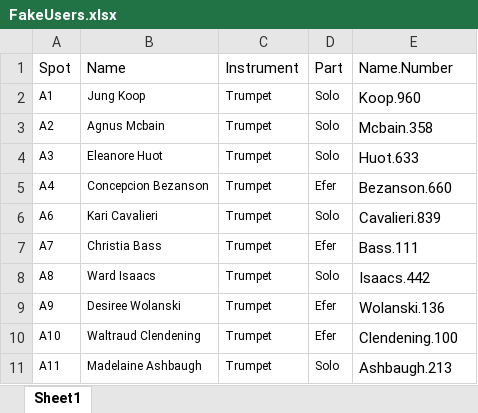
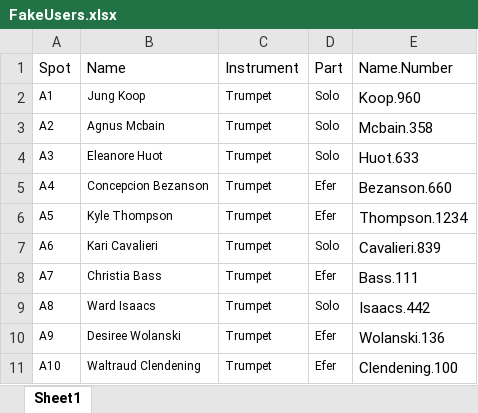
Before and after one commit to osumb/challenges, an Excel workbook: models/mock-data/FakeUsers.xlsx, sheet Sheet1, drawn as a sheet; only a part is shown; the shorter side is filled out with more unchanged rows; values as stored, in another font and other column widths than the file's, no borders; conditional formats not drawn; the diff names each change by its address in the sheet, - before the commit and + after, or states it on an @@ line.

Commit message:
Updated data models for cleaner challenge creation (#25)
* Updated data models for cleaner challenge creation

* Edited controllers to reflect new data models

* Added basic routing for controllers and added blank spec files for each

```diff
--- a/models/mock-data/FakeUsers.xlsx (sheet Sheet1)
+++ b/models/mock-data/FakeUsers.xlsx (sheet Sheet1)
+row 6: A5 | Kyle Thompson | Trumpet | Efer | Thompson.1234
```
Also changed, not shown: 23 other files.
